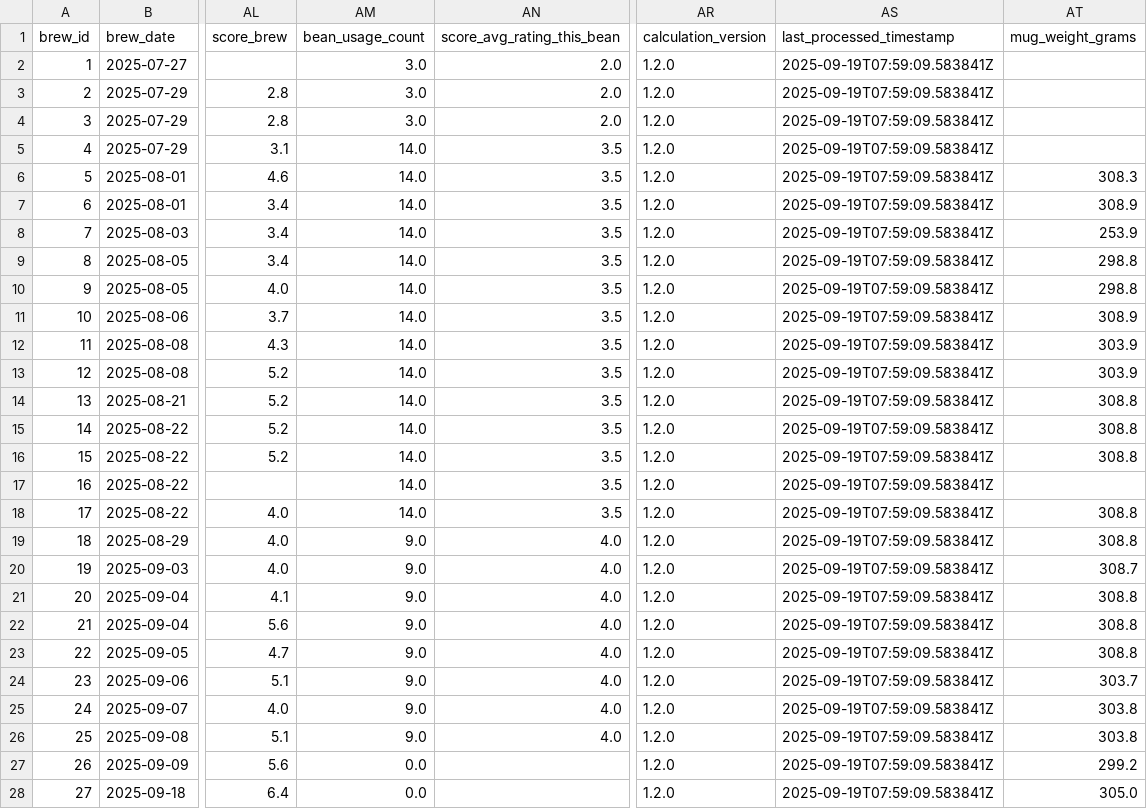
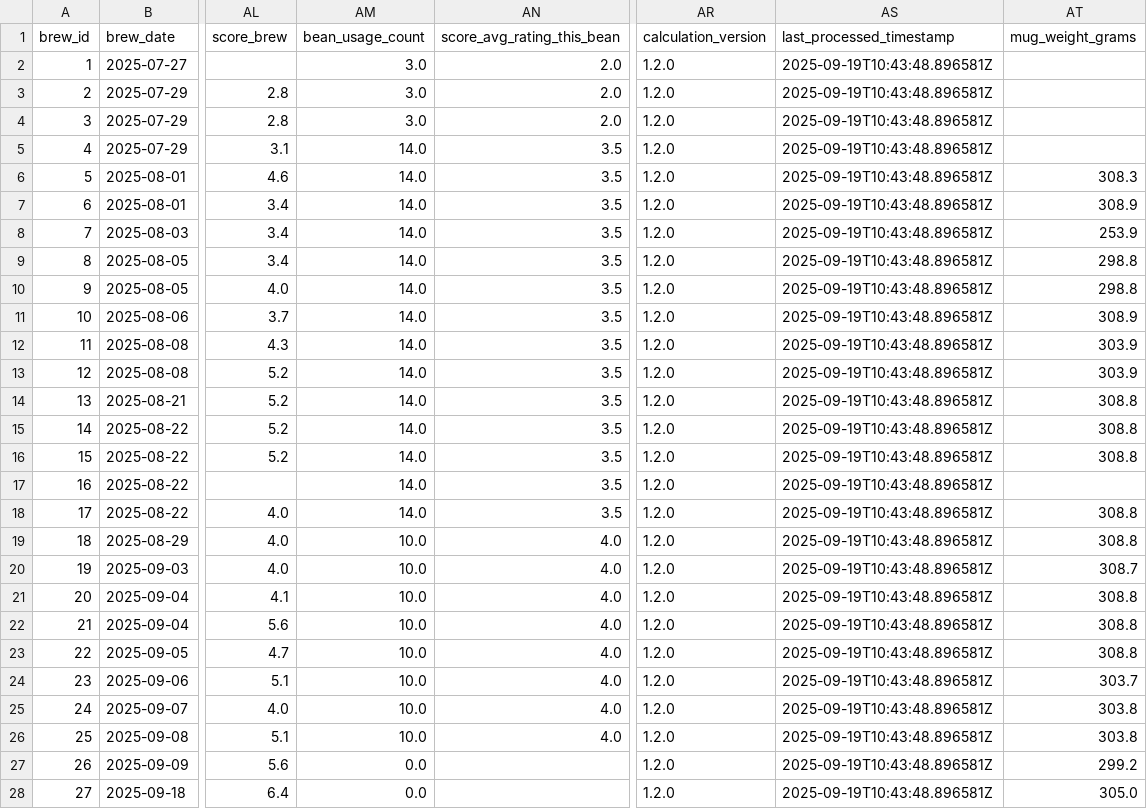
Before and after one commit to tomasjgsn/coffee_db, a CSV file: data/cups_of_coffee.csv, drawn as a sheet; only a part is shown, gaps mark what is left out; the diff covers the shown part only; the diff names each change by its address in the sheet, - before the commit and + after, or states it on an @@ line.

Commit message:
added data

```diff
--- a/data/cups_of_coffee.csv
+++ b/data/cups_of_coffee.csv
-AS2:AS28 (last_processed_timestamp): 2025-09-19T07:59:09.583841Z
+AS2:AS28 (last_processed_timestamp): 2025-09-19T10:43:48.896581Z
-AM19:AM26 (bean_usage_count): 9.0
+AM19:AM26 (bean_usage_count): 10.0
```
Also changed, not shown: 1 added row and 2 edited cells elsewhere in this file.
